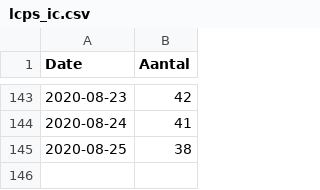
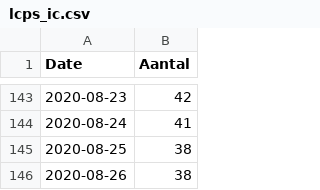
Before and after one commit to tweetz0r/CoronaWatchNL, a CSV file: data/lcps_ic.csv, drawn as a sheet; only a part is shown, gaps mark what is left out.

```diff
--- a/data/lcps_ic.csv
+++ b/data/lcps_ic.csv
@@ -145 +145,2 @@ Date,Aantal
 2020-08-25,38
+2020-08-26,38
```
Also changed, not shown: data-ic/data-lcps/LCPS_IC_latest.csv, data/lcps_ic_country.csv.
